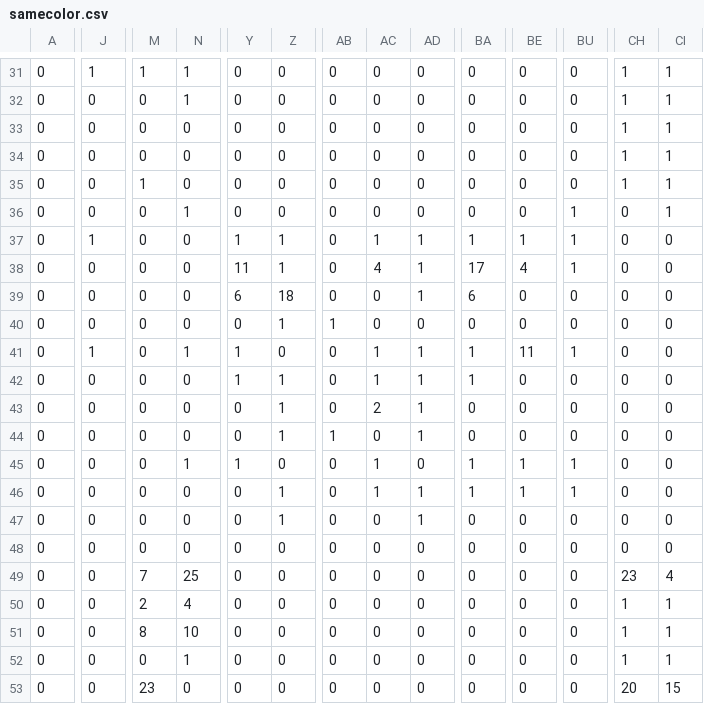
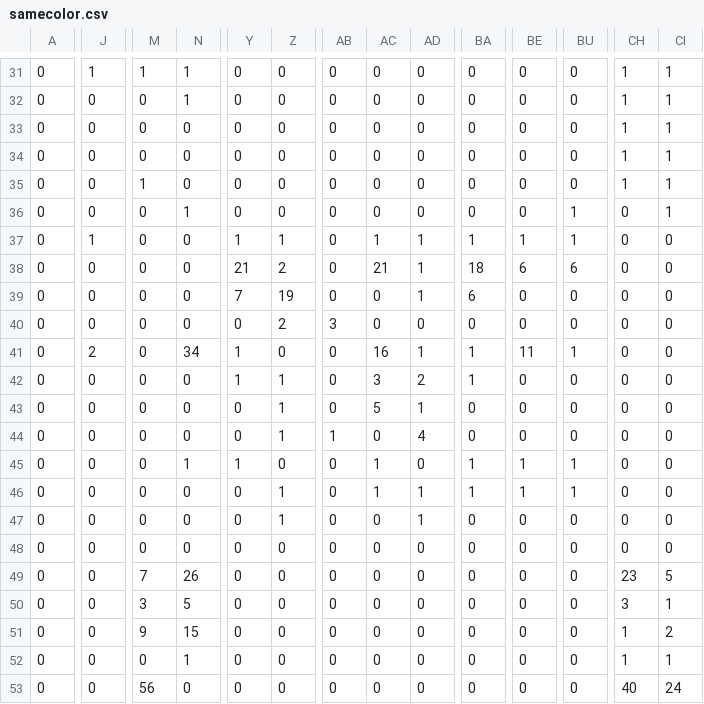
Before and after one commit to lucienmaloney/BeatSaber.jl, a CSV file: samecolor.csv, drawn as a sheet; only a part is shown, gaps mark what is left out; the diff covers the shown part only; the diff names each change by its address in the sheet, - before the commit and + after, or states it on an @@ line.

```diff
--- a/samecolor.csv
+++ b/samecolor.csv
-Y38: 11
+Y38: 21
-Z38: 1
+Z38: 2
-AC38: 4
+AC38: 21
-BA38: 17
+BA38: 18
-BE38: 4
+BE38: 6
-BU38: 1
+BU38: 6
-Y39: 6
+Y39: 7
-Z39: 18
+Z39: 19
-Z40: 1
+Z40: 2
-AB40: 1
+AB40: 3
-J41: 1
+J41: 2
-N41: 1
+N41: 34
-AC41: 1
+AC41: 16
-AC42: 1
+AC42: 3
-AD42: 1
+AD42: 2
-AC43: 2
+AC43: 5
-AD44: 1
+AD44: 4
-N49: 25
+N49: 26
-CI49: 4
+CI49: 5
-M50: 2
+M50: 3
-N50: 4
+N50: 5
-CH50: 1
+CH50: 3
-M51: 8
+M51: 9
-N51: 10
+N51: 15
-CI51: 1
+CI51: 2
-M53: 23
+M53: 56
-CH53: 20
+CH53: 40
-CI53: 15
+CI53: 24
```
Also changed, not shown: 138 edited cells elsewhere in this file, diffcolor.csv, 2 other files.
